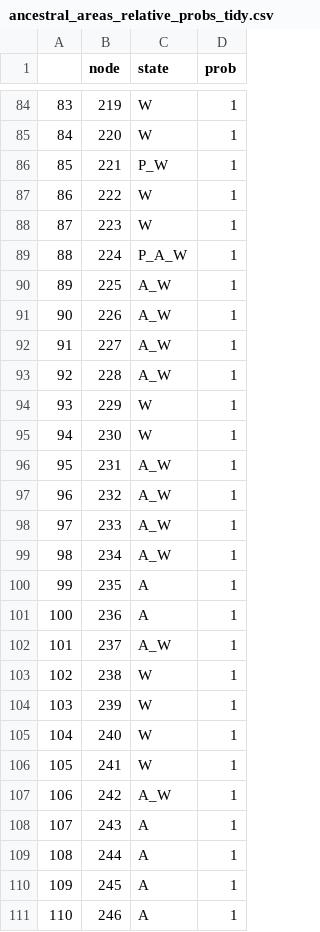
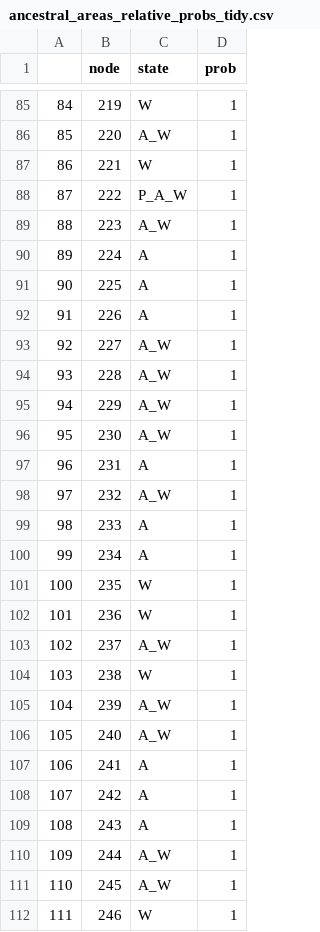
Before and after one commit to tle003/Schoenus-phylogeny, a CSV file: BioGeoBEARS/ancestral_areas_relative_probs_tidy.csv, drawn as a sheet; only a part is shown, gaps mark what is left out; addresses are those after the commit; the diff covers the shown part only; the diff names each change by its address in the sheet, - before the commit and + after, or states it on an @@ line.

```diff
--- a/BioGeoBEARS/ancestral_areas_relative_probs_tidy.csv
+++ b/BioGeoBEARS/ancestral_areas_relative_probs_tidy.csv
@@ column A renumbered between rows 3 and 135 @@
-C86 (state): W
+C86 (state): A_W
-C87 (state): P_W
+C87 (state): W
-C88 (state): W
+C88 (state): P_A_W
-C89 (state): W
+C89 (state): A_W
-C90 (state): P_A_W
+C90 (state): A
-C91:C92 (state): A_W
+C91:C92 (state): A
-C95:C96 (state): W
+C95:C96 (state): A_W
-C97 (state): A_W
+C97 (state): A
-C99:C100 (state): A_W
+C99:C100 (state): A
-C101:C102 (state): A
+C101:C102 (state): W
-C105:C106 (state): W
+C105:C106 (state): A_W
-C107 (state): W
+C107 (state): A
-C108 (state): A_W
+C108 (state): A
-C110:C111 (state): A
+C110:C111 (state): A_W
-C112 (state): A
+C112 (state): W
```
Also changed, not shown: 1 added row, 2 removed rows and 61 edited cells elsewhere in this file, BioGeoBEARS/ancestral_areas_relative_probs.csv, 2 other files.
